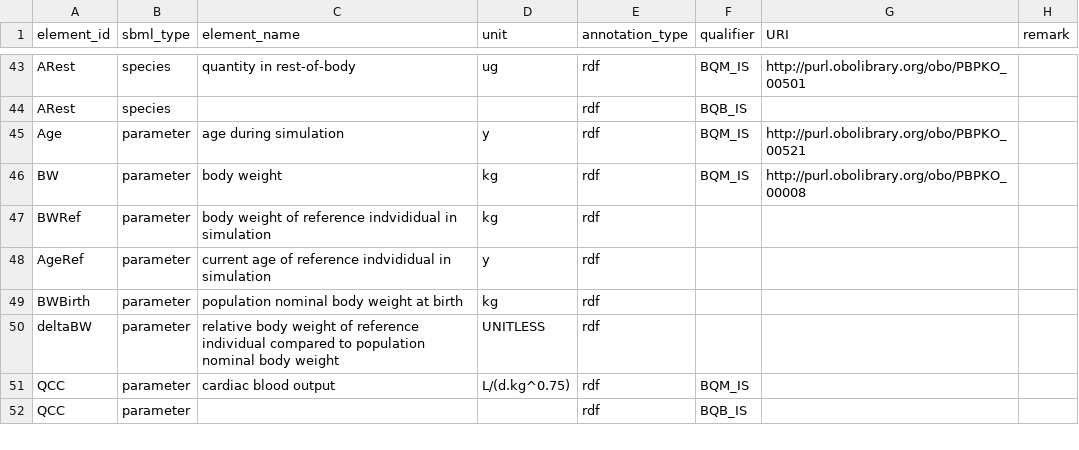
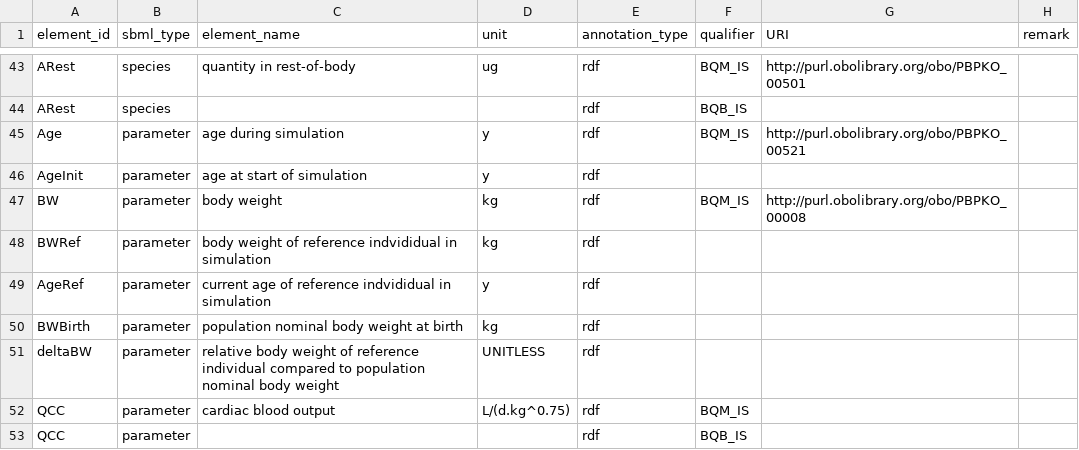
Before and after one commit to rivm-syso/pfasPBK, a CSV file: model/PBK_PFAS_LT.annotations.csv, drawn as a sheet; only a part is shown, gaps mark what is left out; the diff names each change by its address in the sheet, - before the commit and + after, or states it on an @@ line.

Commit message:
Add AgeInit to lifetime PBK model implementation

```diff
--- a/model/PBK_PFAS_LT.annotations.csv
+++ b/model/PBK_PFAS_LT.annotations.csv
+row 46: AgeInit | parameter | age at start of simulation | y | rdf
```
Also changed, not shown: 2 other files.
